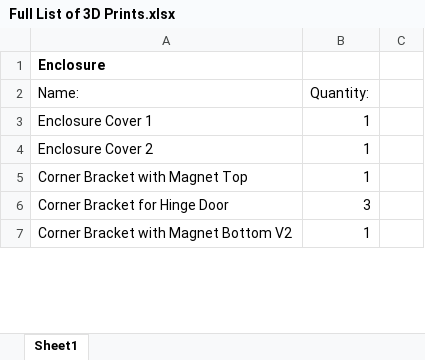
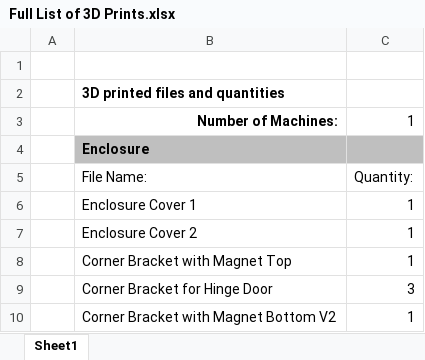
Before and after one commit to t-w00d/LC-CNC, an Excel workbook: 3D Printing Files/Full List of 3D Prints.xlsx, sheet Sheet1, drawn as a sheet; only a part is shown; values as stored, in another font and other column widths than the file's, no borders; removed rows and columns are numbered as before the commit, all else as after; the diff covers the shown part only; the diff names each change by its address in the sheet, - before the commit and + after, or states it on an @@ line.

Commit message:
Edited 3D Printing Files
Separated all 3D prints into their own separate files for users to configure on their build plate as desired.

Removed discrepancies from the print quantities and the updated list is now Full List of 3D Prints.xlsx.

```diff
--- a/3D Printing Files/Full List of 3D Prints.xlsx (sheet Sheet1)
+++ b/3D Printing Files/Full List of 3D Prints.xlsx (sheet Sheet1)
+column A, empty
-column C, empty
+row 1: (empty)
+row 2:  | 3D printed files and quantities
+row 3:  | Number of Machines: | 1
-B4:C4 fill: none
+B4:C4 fill: #BFBFBF
-B5: Name:
+B5: File Name:
```
Also changed, not shown: 12 added rows, 3 removed rows, 1 moved row, 3 edited cells and cell formats elsewhere in this sheet, 18 other files.
